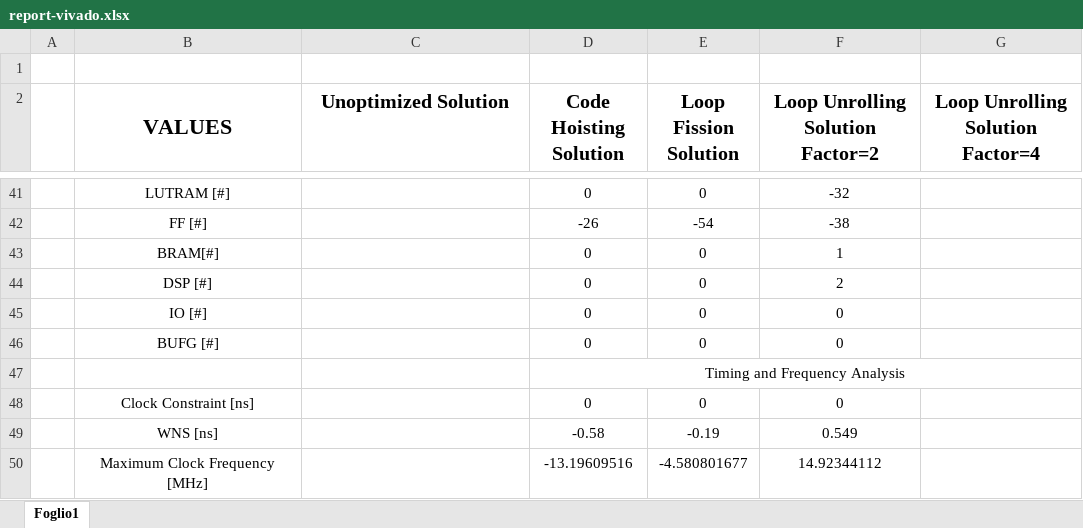
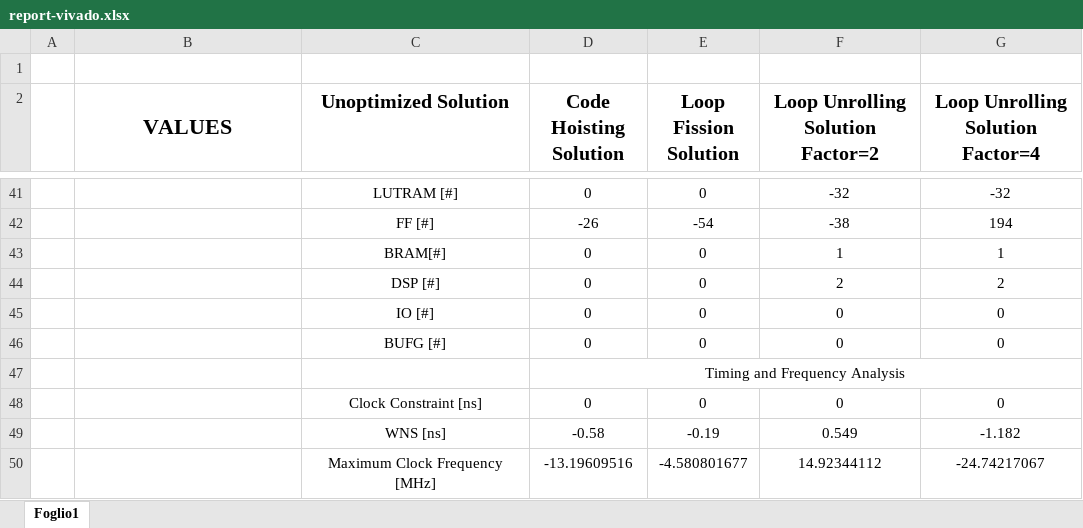
Before and after one commit to gubbriaco/fir-filter-analysis, an Excel workbook: reports/vivado/report-vivado.xlsx, sheet Foglio1, drawn as a sheet; only a part is shown, gaps mark what is left out; values as stored, in another font and other column widths than the file's, no borders; charts and pictures not drawn; the diff covers the shown part only; the diff names each change by its address in the sheet, - before the commit and + after, or states it on an @@ line.

```diff
--- a/reports/vivado/report-vivado.xlsx (sheet Foglio1)
+++ b/reports/vivado/report-vivado.xlsx (sheet Foglio1)
-B41 (VALUES): LUTRAM [#]
+B41 (VALUES): (empty)
-C41 (Unoptimized Solution): (empty)
+C41 (Unoptimized Solution): LUTRAM [#]
-G41 (Loop Unrolling Solution Factor=4): (empty)
+G41 (Loop Unrolling Solution Factor=4): -32
-B42 (VALUES): FF [#]
+B42 (VALUES): (empty)
-C42 (Unoptimized Solution): (empty)
+C42 (Unoptimized Solution): FF [#]
-G42 (Loop Unrolling Solution Factor=4): (empty)
+G42 (Loop Unrolling Solution Factor=4): 194
-B43 (VALUES): BRAM[#]
+B43 (VALUES): (empty)
-C43 (Unoptimized Solution): (empty)
+C43 (Unoptimized Solution): BRAM[#]
-G43 (Loop Unrolling Solution Factor=4): (empty)
+G43 (Loop Unrolling Solution Factor=4): 1
-B44 (VALUES): DSP [#]
+B44 (VALUES): (empty)
-C44 (Unoptimized Solution): (empty)
+C44 (Unoptimized Solution): DSP [#]
-G44 (Loop Unrolling Solution Factor=4): (empty)
+G44 (Loop Unrolling Solution Factor=4): 2
-B45 (VALUES): IO [#]
+B45 (VALUES): (empty)
-C45 (Unoptimized Solution): (empty)
+C45 (Unoptimized Solution): IO [#]
-G45:G46 (Loop Unrolling Solution Factor=4): (empty)
+G45:G46 (Loop Unrolling Solution Factor=4): 0
-B46 (VALUES): BUFG [#]
+B46 (VALUES): (empty)
-C46 (Unoptimized Solution): (empty)
+C46 (Unoptimized Solution): BUFG [#]
-B48 (VALUES): Clock Constraint [ns]
+B48 (VALUES): (empty)
-C48 (Unoptimized Solution): (empty)
+C48 (Unoptimized Solution): Clock Constraint [ns]
-G48 (Loop Unrolling Solution Factor=4): (empty)
+G48 (Loop Unrolling Solution Factor=4): 0
-B49 (VALUES): WNS [ns]
+B49 (VALUES): (empty)
-C49 (Unoptimized Solution): (empty)
+C49 (Unoptimized Solution): WNS [ns]
-G49 (Loop Unrolling Solution Factor=4): (empty)
+G49 (Loop Unrolling Solution Factor=4): -1.182
-B50 (VALUES): Maximum Clock Frequency [MHz]
+B50 (VALUES): (empty)
-C50 (Unoptimized Solution): (empty)
+C50 (Unoptimized Solution): Maximum Clock Frequency [MHz]
-G50 (Loop Unrolling Solution Factor=4): (empty)
+G50 (Loop Unrolling Solution Factor=4): -24.74217067
```
Also changed, not shown: 51 edited cells and merged cells elsewhere in this sheet, charts or pictures.
